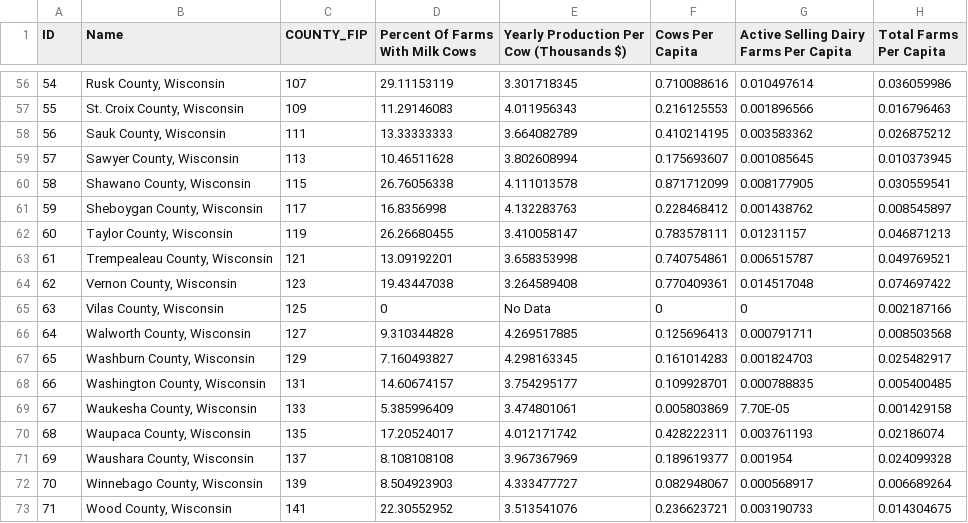
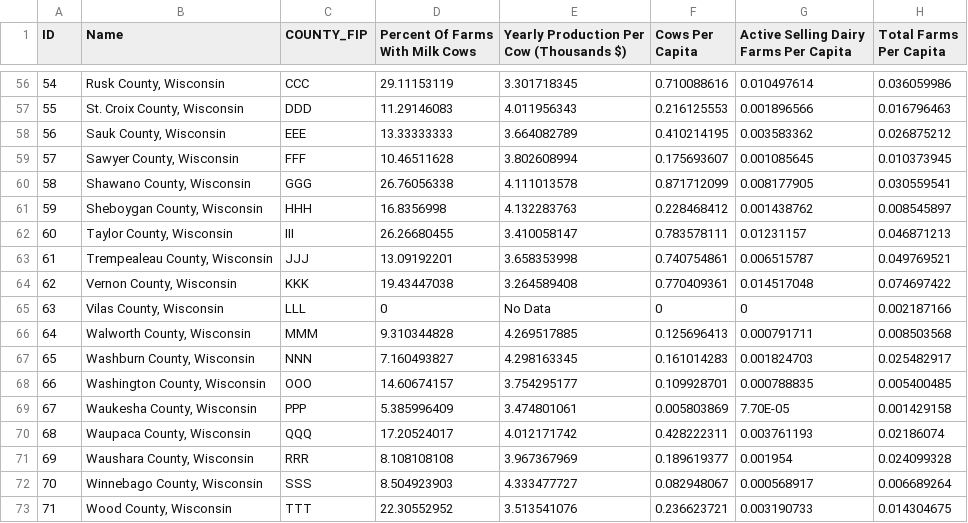
Before and after one commit to kristenvincent/d3-coordinated-viz, a CSV file: data/D3_Lab_Data.csv, drawn as a sheet; only a part is shown, gaps mark what is left out; the diff covers the shown part only.

```diff
--- a/data/D3_Lab_Data.csv
+++ b/data/D3_Lab_Data.csv
@@ -56,18 +56,18 @@ ID,Name,COUNTY_FIP,Percent Of Farms With Milk Cows,Yearly Production Per Cow (Th
-54,"Rusk County, Wisconsin",107,29.11153119,3.301718345,0.710088616,0.010497614,0.036059986
-55,"St. Croix County, Wisconsin",109,11.29146083,4.011956343,0.216125553,0.001896566,0.016796463
-56,"Sauk County, Wisconsin",111,13.33333333,3.664082789,0.410214195,0.003583362,0.026875212
-57,"Sawyer County, Wisconsin",113,10.46511628,3.802608994,0.175693607,0.001085645,0.010373945
-58,"Shawano County, Wisconsin",115,26.76056338,4.111013578,0.871712099,0.008177905,0.030559541
-59,"Sheboygan County, Wisconsin",117,16.8356998,4.132283763,0.228468412,0.001438762,0.008545897
-60,"Taylor County, Wisconsin",119,26.26680455,3.410058147,0.783578111,0.01231157,0.046871213
-61,"Trempealeau County, Wisconsin",121,13.09192201,3.658353998,0.740754861,0.006515787,0.049769521
-62,"Vernon County, Wisconsin",123,19.43447038,3.264589408,0.770409361,0.014517048,0.074697422
-63,"Vilas County, Wisconsin",125,0,No Data,0,0,0.002187166
-64,"Walworth County, Wisconsin",127,9.310344828,4.269517885,0.125696413,0.000791711,0.008503568
-65,"Washburn County, Wisconsin",129,7.160493827,4.298163345,0.161014283,0.001824703,0.025482917
-66,"Washington County, Wisconsin",131,14.60674157,3.754295177,0.109928701,0.000788835,0.005400485
-67,"Waukesha County, Wisconsin",133,5.385996409,3.474801061,0.005803869,7.70E-05,0.001429158
-68,"Waupaca County, Wisconsin",135,17.20524017,4.012171742,0.428222311,0.003761193,0.02186074
-69,"Waushara County, Wisconsin",137,8.108108108,3.967367969,0.189619377,0.001954,0.024099328
-70,"Winnebago County, Wisconsin",139,8.504923903,4.333477727,0.082948067,0.000568917,0.006689264
-71,"Wood County, Wisconsin",141,22.30552952,3.513541076,0.236623721,0.003190733,0.014304675
+54,"Rusk County, Wisconsin",CCC,29.11153119,3.301718345,0.710088616,0.010497614,0.036059986
+55,"St. Croix County, Wisconsin",DDD,11.29146083,4.011956343,0.216125553,0.001896566,0.016796463
+56,"Sauk County, Wisconsin",EEE,13.33333333,3.664082789,0.410214195,0.003583362,0.026875212
+57,"Sawyer County, Wisconsin",FFF,10.46511628,3.802608994,0.175693607,0.001085645,0.010373945
+58,"Shawano County, Wisconsin",GGG,26.76056338,4.111013578,0.871712099,0.008177905,0.030559541
+59,"Sheboygan County, Wisconsin",HHH,16.8356998,4.132283763,0.228468412,0.001438762,0.008545897
+60,"Taylor County, Wisconsin",III,26.26680455,3.410058147,0.783578111,0.01231157,0.046871213
+61,"Trempealeau County, Wisconsin",JJJ,13.09192201,3.658353998,0.740754861,0.006515787,0.049769521
+62,"Vernon County, Wisconsin",KKK,19.43447038,3.264589408,0.770409361,0.014517048,0.074697422
+63,"Vilas County, Wisconsin",LLL,0,No Data,0,0,0.002187166
+64,"Walworth County, Wisconsin",MMM,9.310344828,4.269517885,0.125696413,0.000791711,0.008503568
+65,"Washburn County, Wisconsin",NNN,7.160493827,4.298163345,0.161014283,0.001824703,0.025482917
+66,"Washington County, Wisconsin",OOO,14.60674157,3.754295177,0.109928701,0.000788835,0.005400485
+67,"Waukesha County, Wisconsin",PPP,5.385996409,3.474801061,0.005803869,7.70E-05,0.001429158
+68,"Waupaca County, Wisconsin",QQQ,17.20524017,4.012171742,0.428222311,0.003761193,0.02186074
+69,"Waushara County, Wisconsin",RRR,8.108108108,3.967367969,0.189619377,0.001954,0.024099328
+70,"Winnebago County, Wisconsin",SSS,8.504923903,4.333477727,0.082948067,0.000568917,0.006689264
+71,"Wood County, Wisconsin",TTT,22.30552952,3.513541076,0.236623721,0.003190733,0.014304675
```
Also changed, not shown: 54 edited cells elsewhere in this file, 3 other files.
